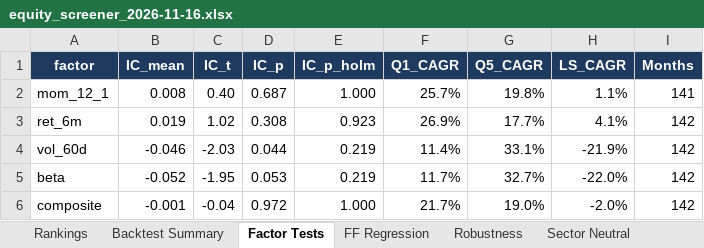
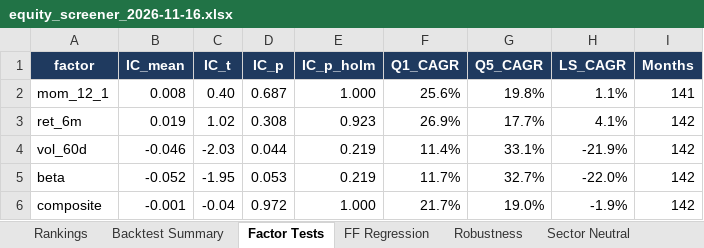
Before and after one commit to FleximusRex/Finance-equity-scanner, an Excel workbook: outputs/sp100/equity_screener_2026-11-16.xlsx, sheet Factor Tests, drawn as a sheet; values as stored, in another font and other column widths than the file's, no borders; the diff names each change by its address in the sheet, - before the commit and + after, or states it on an @@ line.

```diff
--- a/outputs/sp100/equity_screener_2026-11-16.xlsx (sheet Factor Tests)
+++ b/outputs/sp100/equity_screener_2026-11-16.xlsx (sheet Factor Tests)
-F2 (Q1_CAGR): 25.7%
+F2 (Q1_CAGR): 25.6%
-H6 (LS_CAGR): -2.0%
+H6 (LS_CAGR): -1.9%
```
Also changed, not shown: sheet Sector Neutral, sheet Backtest Summary, sheet Robustness, sheet Notes, sheet FF Regression, outputs/sp500/equity_screener_2026-11-16.xlsx, outputs/test50/equity_screener_2026-11-16.xlsx, 31 other files.
